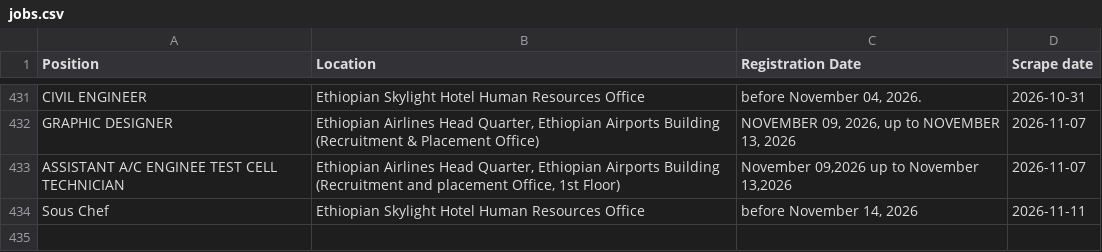
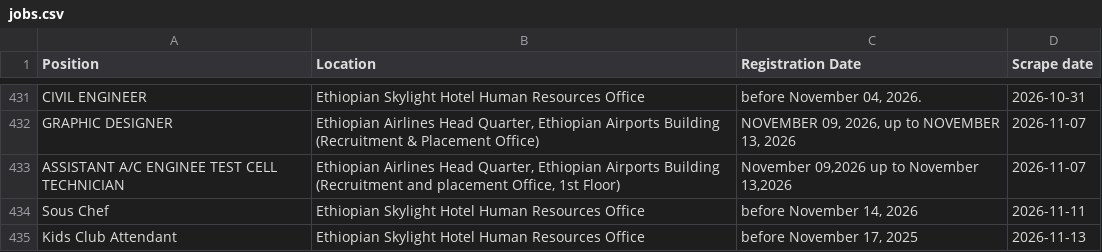
Before and after one commit to Imr-u/ET-Airlines, a CSV file: local_jobs/jobs.csv, drawn as a sheet; only a part is shown, gaps mark what is left out; the diff names each change by its address in the sheet, - before the commit and + after, or states it on an @@ line.

```diff
--- a/local_jobs/jobs.csv
+++ b/local_jobs/jobs.csv
+row 435: Kids Club Attendant | Ethiopian Skylight Hotel Human Resources Office | before November 17, 2025 | 2026-11-13
```
